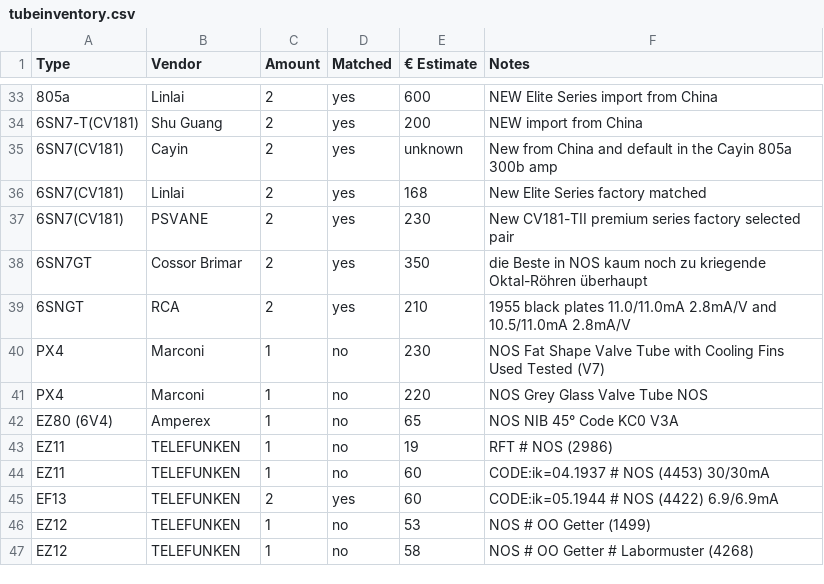
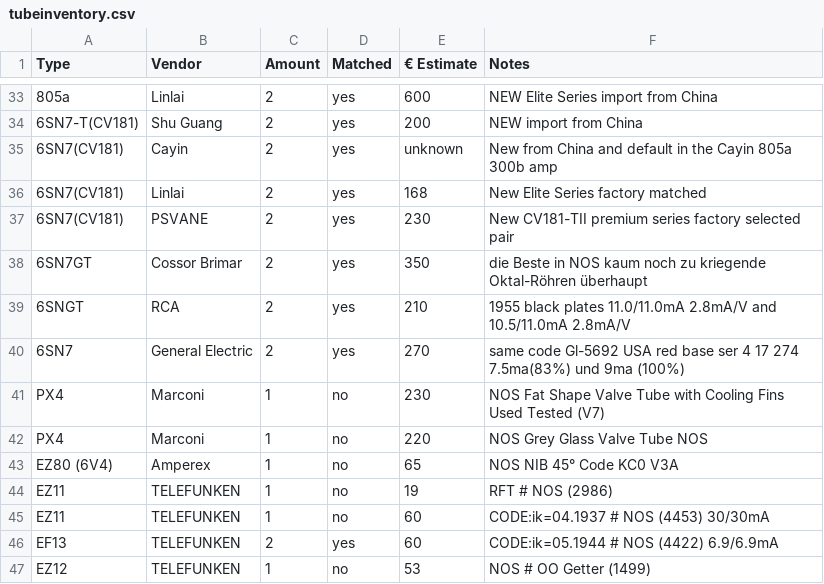
Before and after one commit to geraldfehringer/hificouching, a CSV file: _data/tubeinventory.csv, drawn as a sheet; only a part is shown, gaps mark what is left out; the shorter side is filled out with more unchanged rows; the diff names each change by its address in the sheet, - before the commit and + after, or states it on an @@ line.

Commit message:
add tube

```diff
--- a/_data/tubeinventory.csv
+++ b/_data/tubeinventory.csv
+row 40: 6SN7 | General Electric | 2 | yes | 270 | same code Gl-5692 USA red base ser 4 17 274 7.5ma(83%) und 9ma (100%)
```
